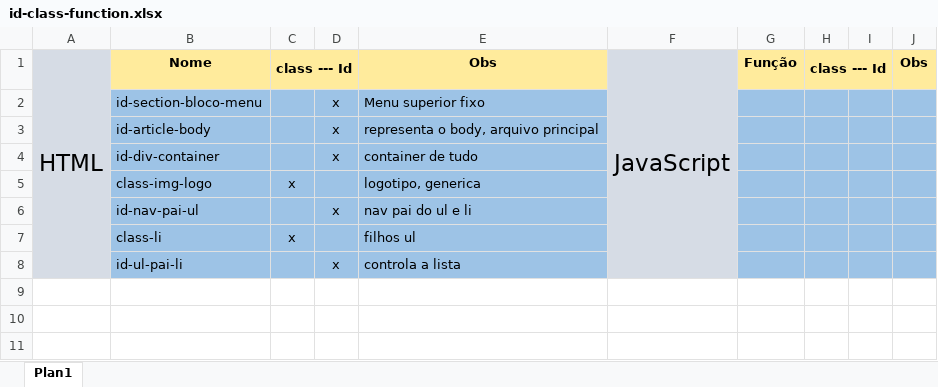
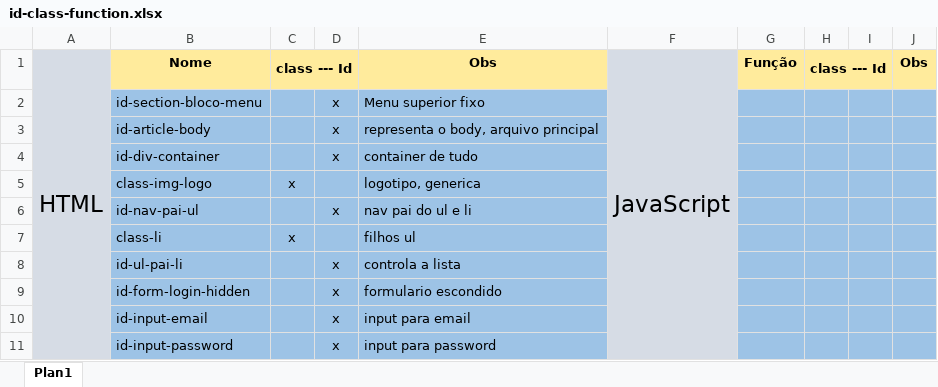
Before and after one commit to DanMarzo/thi_dan, an Excel workbook: id-class-function.xlsx, sheet Plan1, drawn as a sheet; values as stored, in another font and other column widths than the file's, no borders; the diff names each change by its address in the sheet, - before the commit and + after, or states it on an @@ line.

Commit message:
id += id

```diff
--- a/id-class-function.xlsx (sheet Plan1)
+++ b/id-class-function.xlsx (sheet Plan1)
+row 9:  | id-form-login-hidden |  | x | formulario escondido
+row 10:  | id-input-email |  | x | input para email
+row 11:  | id-input-password |  | x | input para password
```
